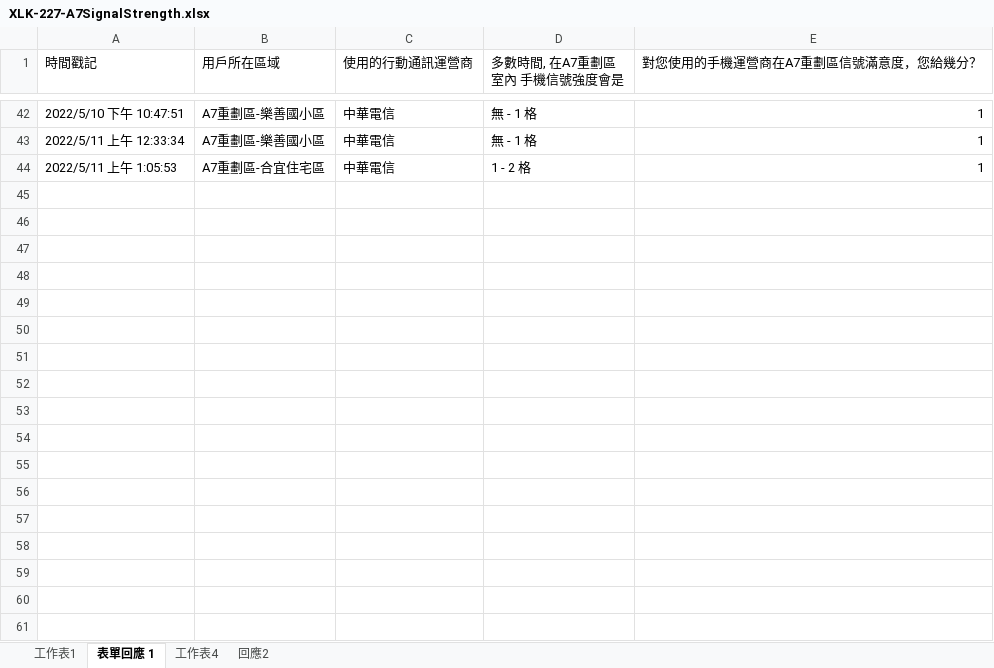
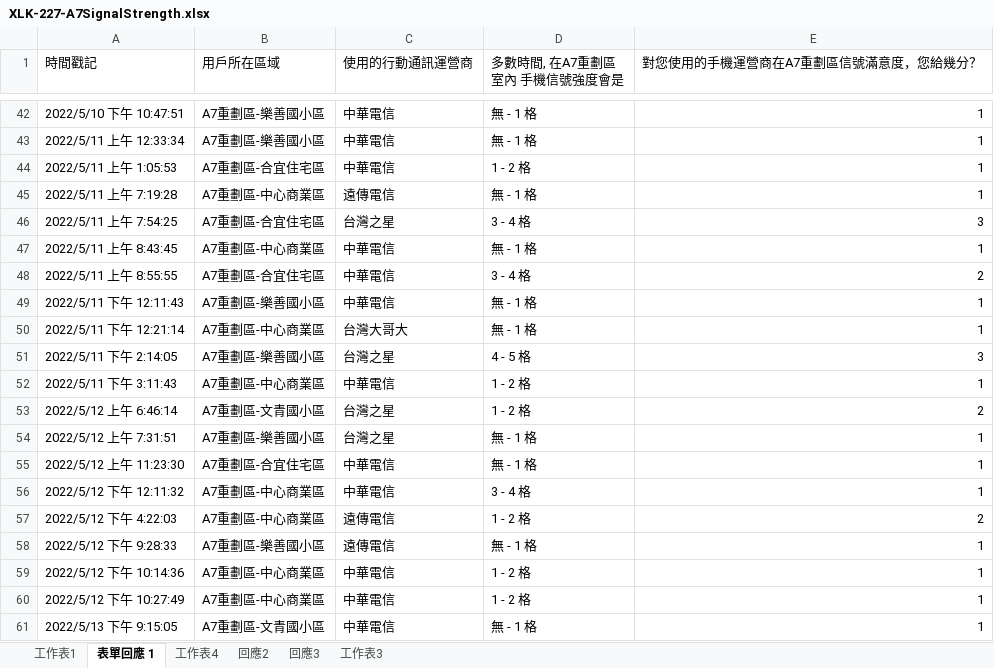
Before and after one commit to TCWang/A7Xinlinkou, an Excel workbook: file/XLK-227-A7SignalStrength.xlsx, sheet 表單回應 1, drawn as a sheet; only a part is shown, gaps mark what is left out; values as stored, in another font and other column widths than the file's, no borders; the diff names each change by its address in the sheet, - before the commit and + after, or states it on an @@ line.

```diff
--- a/file/XLK-227-A7SignalStrength.xlsx (sheet 表單回應 1)
+++ b/file/XLK-227-A7SignalStrength.xlsx (sheet 表單回應 1)
+sheet tab: 回應3
+sheet tab: 工作表3
+row 45: 2022/5/11 上午 7:19:28 | A7重劃區-中心商業區 | 遠傳電信 | 無 - 1 格 | 1
+row 46: 2022/5/11 上午 7:54:25 | A7重劃區-合宜住宅區 | 台灣之星 | 3 - 4 格 | 3
+row 47: 2022/5/11 上午 8:43:45 | A7重劃區-中心商業區 | 中華電信 | 無 - 1 格 | 1
+row 48: 2022/5/11 上午 8:55:55 | A7重劃區-合宜住宅區 | 中華電信 | 3 - 4 格 | 2
+row 49: 2022/5/11 下午 12:11:43 | A7重劃區-樂善國小區 | 中華電信 | 無 - 1 格 | 1
+row 50: 2022/5/11 下午 12:21:14 | A7重劃區-中心商業區 | 台灣大哥大 | 無 - 1 格 | 1
+row 51: 2022/5/11 下午 2:14:05 | A7重劃區-樂善國小區 | 台灣之星 | 4 - 5 格 | 3
+row 52: 2022/5/11 下午 3:11:43 | A7重劃區-中心商業區 | 中華電信 | 1 - 2 格 | 1
+row 53: 2022/5/12 上午 6:46:14 | A7重劃區-文青國小區 | 台灣之星 | 1 - 2 格 | 2
+row 54: 2022/5/12 上午 7:31:51 | A7重劃區-樂善國小區 | 台灣之星 | 無 - 1 格 | 1
+row 55: 2022/5/12 上午 11:23:30 | A7重劃區-合宜住宅區 | 中華電信 | 無 - 1 格 | 1
+row 56: 2022/5/12 下午 12:11:32 | A7重劃區-中心商業區 | 中華電信 | 3 - 4 格 | 1
+row 57: 2022/5/12 下午 4:22:03 | A7重劃區-中心商業區 | 遠傳電信 | 1 - 2 格 | 2
+row 58: 2022/5/12 下午 9:28:33 | A7重劃區-樂善國小區 | 遠傳電信 | 無 - 1 格 | 1
+row 59: 2022/5/12 下午 10:14:36 | A7重劃區-中心商業區 | 中華電信 | 1 - 2 格 | 1
+row 60: 2022/5/12 下午 10:27:49 | A7重劃區-中心商業區 | 中華電信 | 1 - 2 格 | 1
+row 61: 2022/5/13 下午 9:15:05 | A7重劃區-文青國小區 | 中華電信 | 無 - 1 格 | 1
```
Also changed, not shown: charts or pictures, 6 other files.
